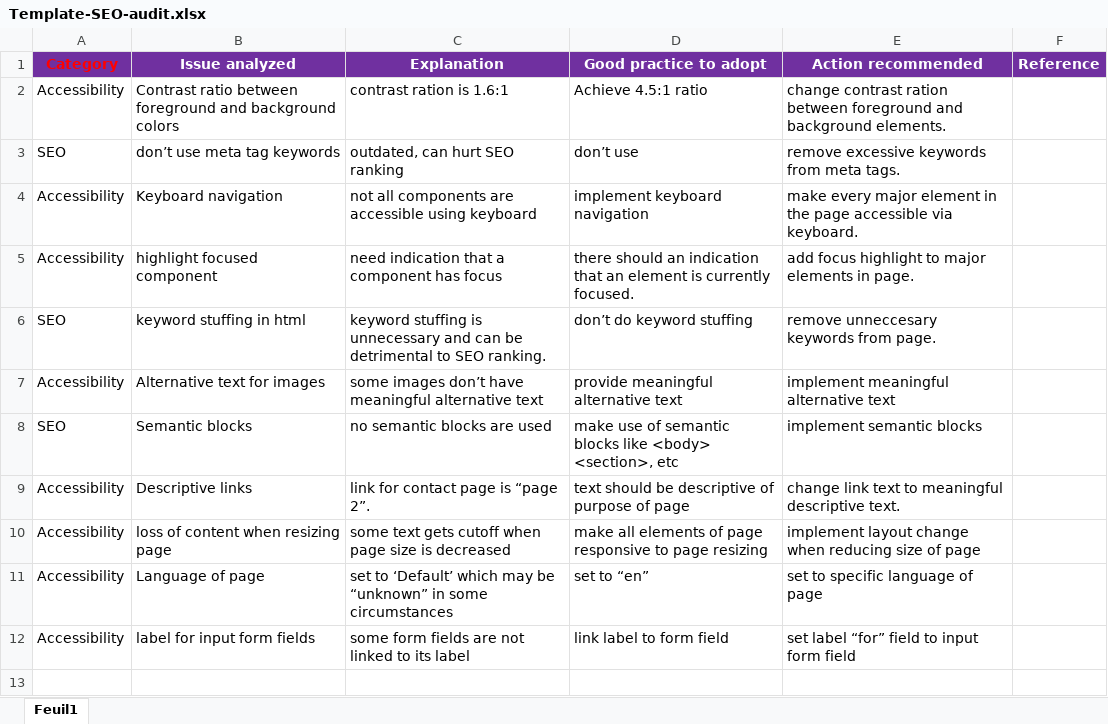
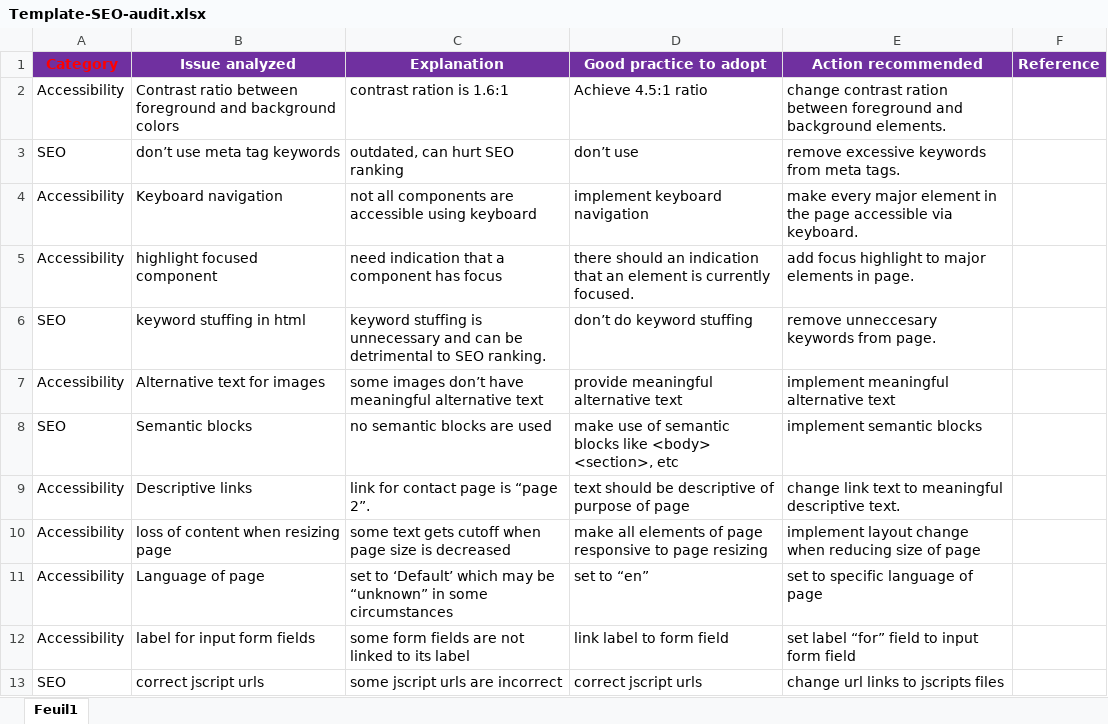
Before and after one commit to gmalpartida/gomikedesign, an Excel workbook: docs/Template-SEO-audit.xlsx, sheet Feuil1, drawn as a sheet; values as stored, in another font and other column widths than the file's, no borders; the diff names each change by its address in the sheet, - before the commit and + after, or states it on an @@ line.

Commit message:
improve audit report

```diff
--- a/docs/Template-SEO-audit.xlsx (sheet Feuil1)
+++ b/docs/Template-SEO-audit.xlsx (sheet Feuil1)
+row 13: SEO | correct jscript urls | some jscript urls are incorrect | correct jscript urls | change url links to jscripts files
```
Also changed, not shown: 1 other file.
